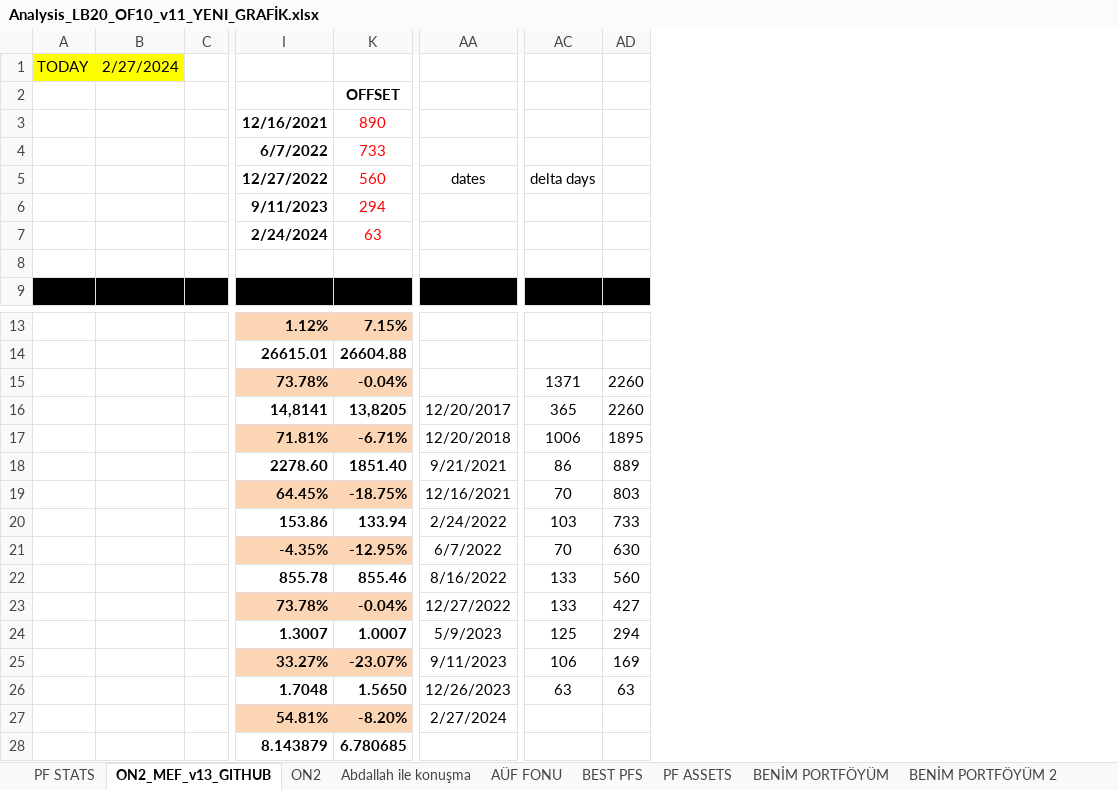
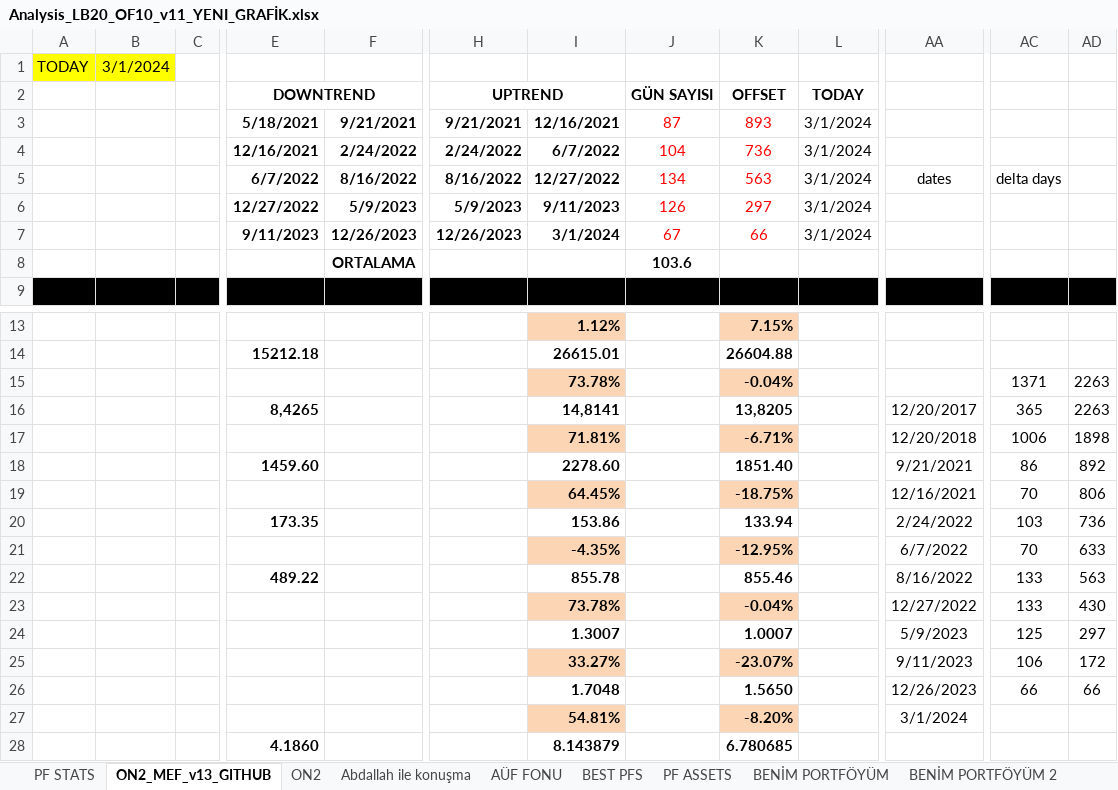
Before and after one commit to MarkovMarkowitz/MarkovMarkowitzV2, an Excel workbook: XLS-CSV/Analysis_LB20_OF10_v11_YENI_GRAFİK.xlsx, sheet ON2_MEF_v13_GITHUB, drawn as a sheet; only a part is shown, gaps mark what is left out; values as stored, in another font and other column widths than the file's, no borders; charts and pictures and conditional formats not drawn; removed rows and columns are numbered as before the commit, all else as after; the diff names each change by its address in the sheet, - before the commit and + after, or states it on an @@ line.

```diff
--- a/XLS-CSV/Analysis_LB20_OF10_v11_YENI_GRAFİK.xlsx (sheet ON2_MEF_v13_GITHUB)
+++ b/XLS-CSV/Analysis_LB20_OF10_v11_YENI_GRAFİK.xlsx (sheet ON2_MEF_v13_GITHUB)
-column B, row 1: 2/27/2024
+column B, row 1: 3/1/2024
@@ column E (DOWNTREND) unhidden, rows 3-7: 5/18/2021 | 12/16/2021 | 6/7/2022 | 12/27/2022 | 9/11/2023; rows 14-28: 15212.18 |  | 8,4265 |  | 1459.60 |  | 173.35 |  | 489.22 |  |  |  |  |  | 4.1860 @@
@@ column F unhidden, rows 3-8: 9/21/2021 | 2/24/2022 | 8/16/2022 | 5/9/2023 | 12/26/2023 | ORTALAMA @@
@@ column H (UPTREND) unhidden, rows 3-7: 9/21/2021 | 2/24/2022 | 8/16/2022 | 5/9/2023 | 12/26/2023 @@
@@ column J (GÜN SAYISI) unhidden, rows 3-8: 87 | 104 | 134 | 126 | 67 | 103.6 @@
@@ column L (TODAY) unhidden, rows 3-7: all 3/1/2024 @@
-K3 (OFFSET): 890
+K3 (OFFSET): 893
-K4 (OFFSET): 733
+K4 (OFFSET): 736
-K5 (OFFSET): 560
+K5 (OFFSET): 563
-K6 (OFFSET): 294
+K6 (OFFSET): 297
-I7: 2/24/2024
+I7: 3/1/2024
-K7 (OFFSET): 63
+K7 (OFFSET): 66
-AD15:AD16: 2260
+AD15:AD16: 2263
-AD17: 1895
+AD17: 1898
-AD18: 889
+AD18: 892
-AD19: 803
+AD19: 806
-AD20: 733
+AD20: 736
-AD21: 630
+AD21: 633
-AD22: 560
+AD22: 563
-AD23: 427
+AD23: 430
-AD24: 294
+AD24: 297
-AD25: 169
+AD25: 172
-AC26: 63
+AC26: 66
-AD26: 63
+AD26: 66
-AA27: 2/27/2024
+AA27: 3/1/2024
```
Also changed, not shown: hidden cells, charts or pictures, 1 other file.
